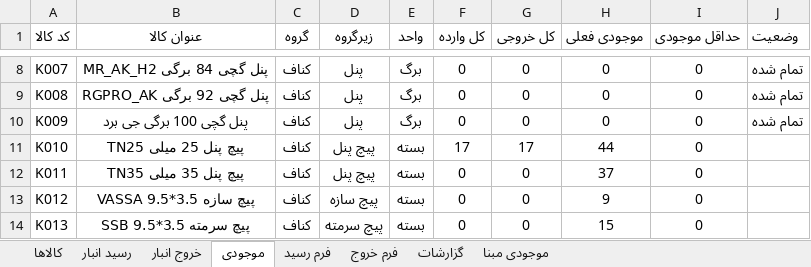
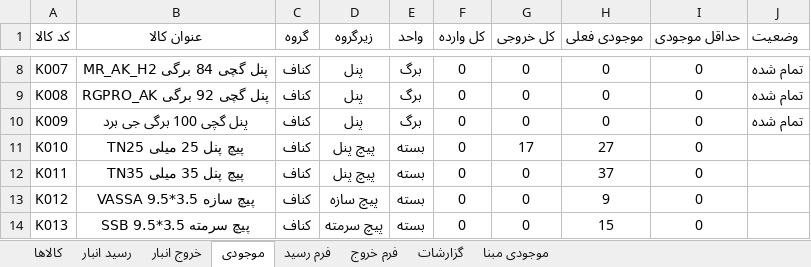
Before and after one commit to mehranvaziran/iranian-hotel-warehouse, an Excel workbook: سیستم انبار.xlsx, sheet موجودی, drawn as a sheet; only a part is shown, gaps mark what is left out; values as stored, in another font and other column widths than the file's, no borders; the diff names each change by its address in the sheet, - before the commit and + after, or states it on an @@ line.

```diff
--- a/سیستم انبار.xlsx (sheet موجودی)
+++ b/سیستم انبار.xlsx (sheet موجودی)
-F11 (کل وارده): 17
+F11 (کل وارده): 0
-H11 (موجودی فعلی): 44
+H11 (موجودی فعلی): 27
```
Also changed, not shown: sheet گزارشات, sheet رسید انبار, 4 other files.
